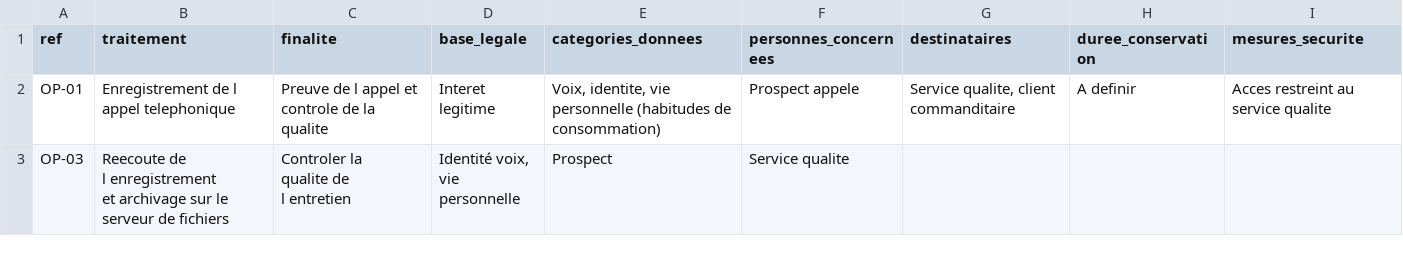
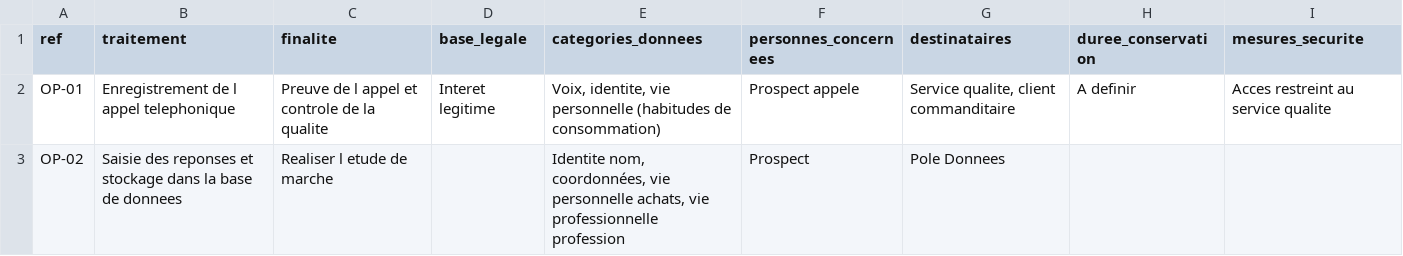
Before and after one commit to NLZRR/registre-mycallcenter, a CSV file: registre.csv, drawn as a sheet.

Commit message:
Ajoute OP-02 (saisie des reponses)

```diff
--- a/registre.csv
+++ b/registre.csv
@@ -2,8 +2,2 @@ ref;traitement;finalite;base_legale;categories_donnees;personnes_concernees;dest
 OP-01;Enregistrement de l appel telephonique;Preuve de l appel et controle de la qualite;Interet legitime;Voix, identite, vie personnelle (habitudes de consommation);Prospect appele;Service qualite, client commanditaire;A definir;Acces restreint au service qualite
-OP-03;"Reecoute de
-l enregistrement
-et archivage sur le
-serveur de fichiers";"Controler la
-qualite de
-l entretien";"Identité voix, vie
-personnelle";Prospect;Service qualite;;;
+OP-02;Saisie des reponses et stockage dans la base de donnees;Realiser l etude de marche;;Identite nom, coordonnées, vie personnelle achats, vie professionnelle profession;Prospect;Pole Donnees;;
```
